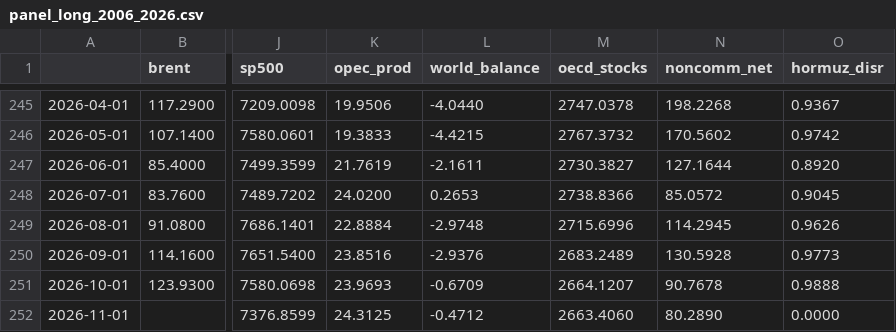
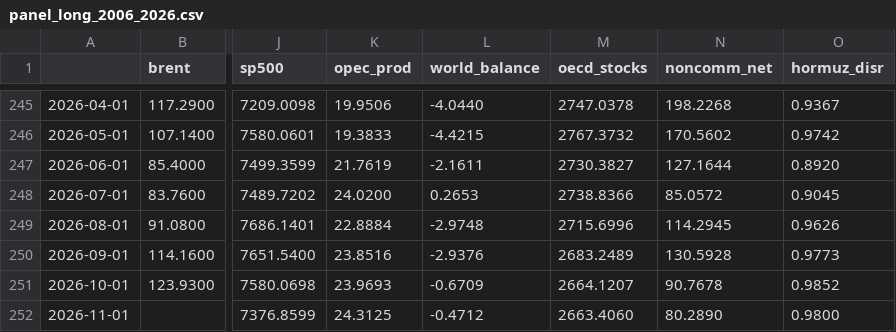
Before and after one commit to matiasputkonen/oljymalli, a CSV file: data/panel_long_2006_2026.csv, drawn as a sheet; only a part is shown, gaps mark what is left out; the diff names each change by its address in the sheet, - before the commit and + after, or states it on an @@ line.

```diff
--- a/data/panel_long_2006_2026.csv
+++ b/data/panel_long_2006_2026.csv
-O251 (hormuz_disr): 0.9888
+O251 (hormuz_disr): 0.9852
-O252 (hormuz_disr): 0.0000
+O252 (hormuz_disr): 0.9800
```
Also changed, not shown: data/forecast_log.csv, 11 other files.
